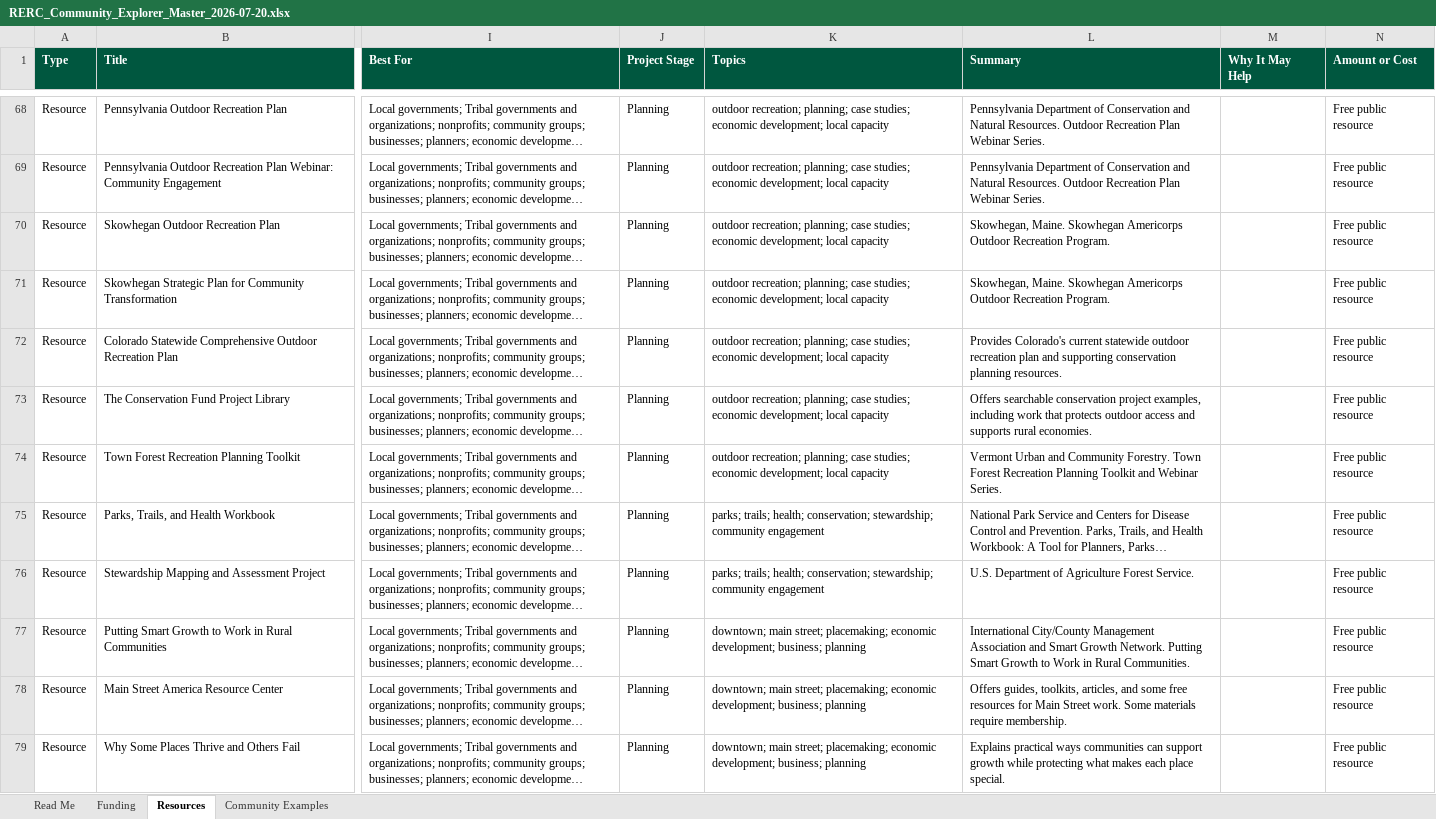
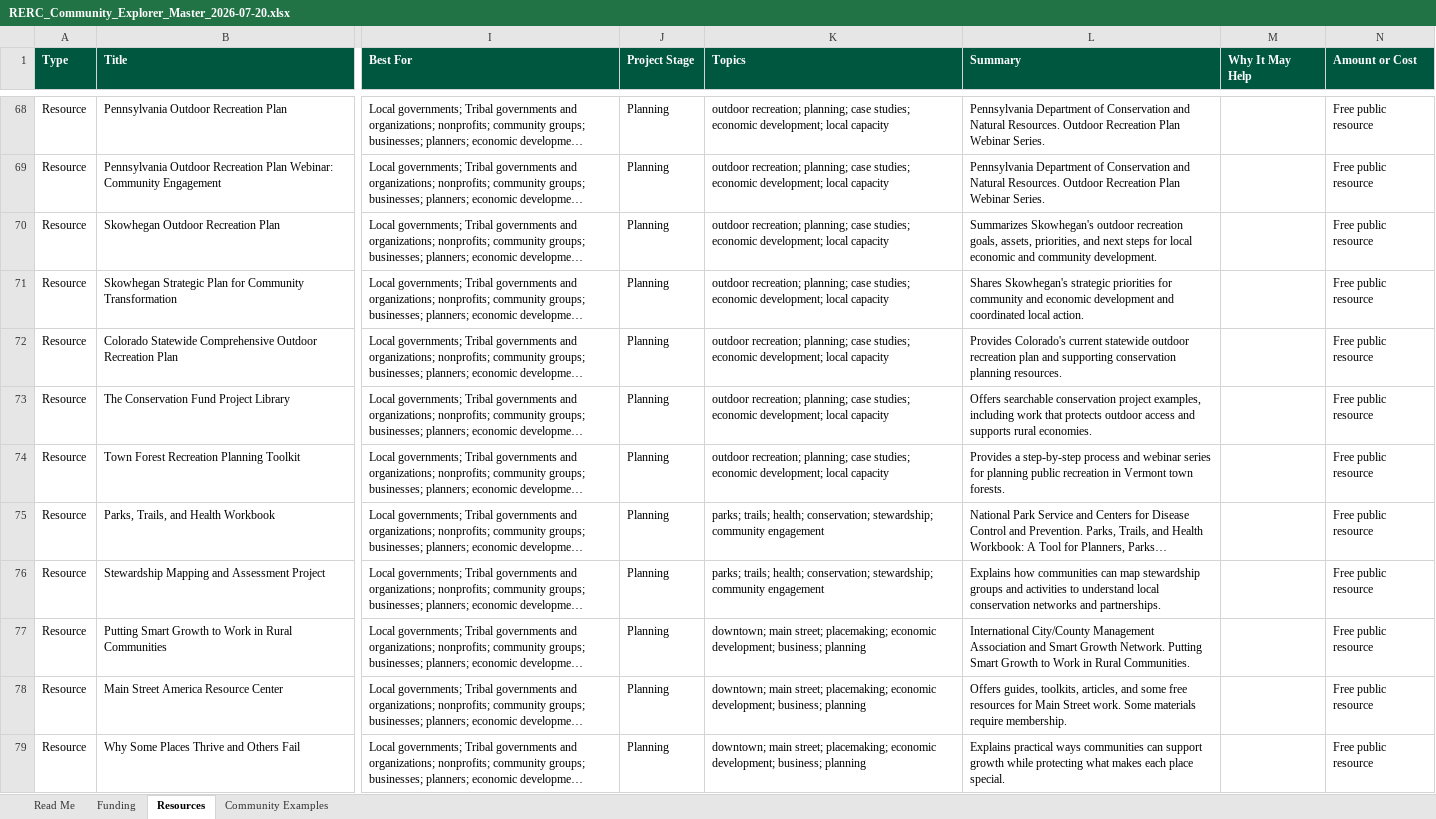
Before and after one commit to henkelpress/rerc-grant-finder, an Excel workbook: downloads/RERC_Community_Explorer_Master_2026-07-20.xlsx, sheet Resources, drawn as a sheet; only a part is shown, gaps mark what is left out; long unchanged cells end in …; values as stored, in another font and other column widths than the file's, no borders; table styles not drawn; the diff covers the shown part only; the diff names each change by its address in the sheet, - before the commit and + after, or states it on an @@ line.

Commit message:
Regenerate exports after final public copy QA

```diff
--- a/downloads/RERC_Community_Explorer_Master_2026-07-20.xlsx (sheet Resources)
+++ b/downloads/RERC_Community_Explorer_Master_2026-07-20.xlsx (sheet Resources)
-L70 (Summary): Skowhegan, Maine. Skowhegan Americorps Outdoor Recreation Program.
+L70 (Summary): Summarizes Skowhegan's outdoor recreation goals, assets, priorities, and next steps for local economic and community development.
-L71 (Summary): Skowhegan, Maine. Skowhegan Americorps Outdoor Recreation Program.
+L71 (Summary): Shares Skowhegan's strategic priorities for community and economic development and coordinated local action.
-L74 (Summary): Vermont Urban and Community Forestry. Town Forest Recreation Planning Toolkit and Webinar Series.
+L74 (Summary): Provides a step-by-step process and webinar series for planning public recreation in Vermont town forests.
-L76 (Summary): U.S. Department of Agriculture Forest Service.
+L76 (Summary): Explains how communities can map stewardship groups and activities to understand local conservation networks and partnerships.
```
Also changed, not shown: 12 edited cells elsewhere in this sheet, sheet Community Examples, 4 other files.
